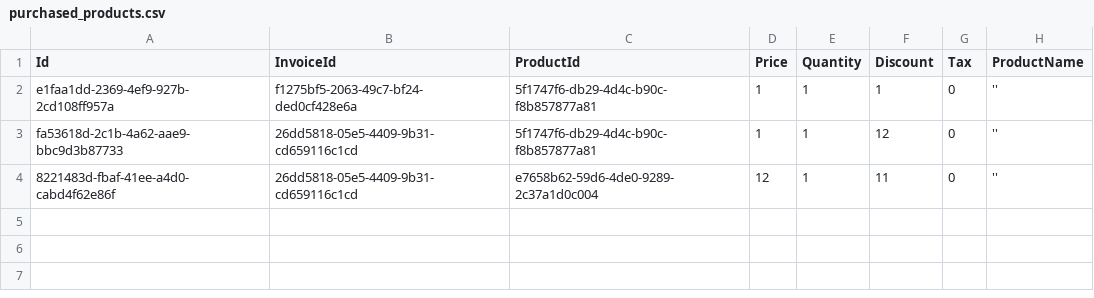
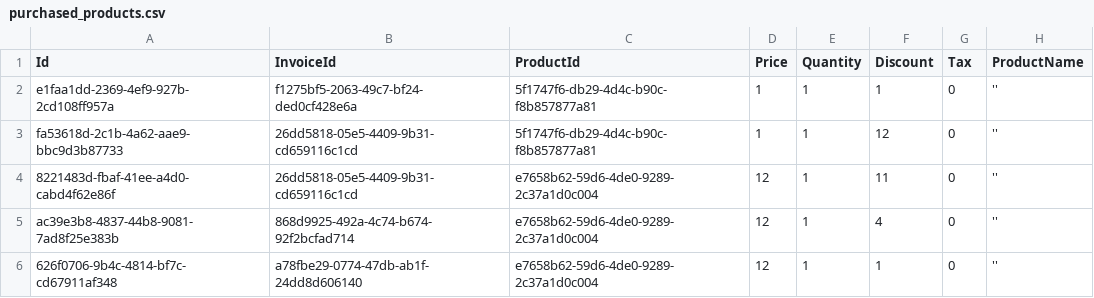
Before and after one commit to AdithyaKumar123/InvoicingSystem, a CSV file: Data/purchased_products.csv, drawn as a sheet.

```diff
--- a/Data/purchased_products.csv
+++ b/Data/purchased_products.csv
@@ -4 +4,3 @@ fa53618d-2c1b-4a62-aae9-bbc9d3b87733,26dd5818-05e5-4409-9b31-cd659116c1cd,5f1747
 8221483d-fbaf-41ee-a4d0-cabd4f62e86f,26dd5818-05e5-4409-9b31-cd659116c1cd,e7658b62-59d6-4de0-9289-2c37a1d0c004,12,1,11,0, ''
+ac39e3b8-4837-44b8-9081-7ad8f25e383b,868d9925-492a-4c74-b674-92f2bcfad714,e7658b62-59d6-4de0-9289-2c37a1d0c004,12,1,4,0, ''
+626f0706-9b4c-4814-bf7c-cd67911af348,a78fbe29-0774-47db-ab1f-24dd8d606140,e7658b62-59d6-4de0-9289-2c37a1d0c004,12,1,1,0, ''
```
Also changed, not shown: Data/invoices.csv, 3 other files.
